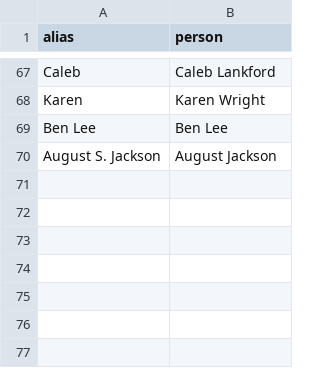
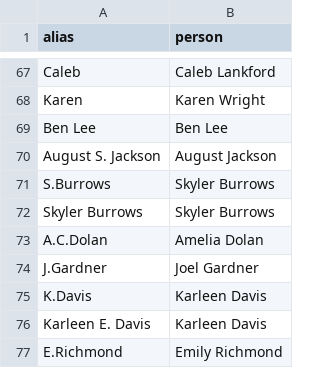
Before and after one commit to rainhead/beeline, a CSV file: ingest/determiner-aliases.csv, drawn as a sheet; only a part is shown, gaps mark what is left out.

```diff
--- a/ingest/determiner-aliases.csv
+++ b/ingest/determiner-aliases.csv
@@ -70 +70,8 @@ Ben Lee,Ben Lee
 August S. Jackson,August Jackson
+S.Burrows,Skyler Burrows
+Skyler Burrows,Skyler Burrows
+A.C.Dolan,Amelia Dolan
+J.Gardner,Joel Gardner
+K.Davis,Karleen Davis
+Karleen E. Davis,Karleen Davis
+E.Richmond,Emily Richmond
```
Also changed, not shown: ingest/determiner-register.csv, ingest/taxon-aliases.csv, 12 other files.
